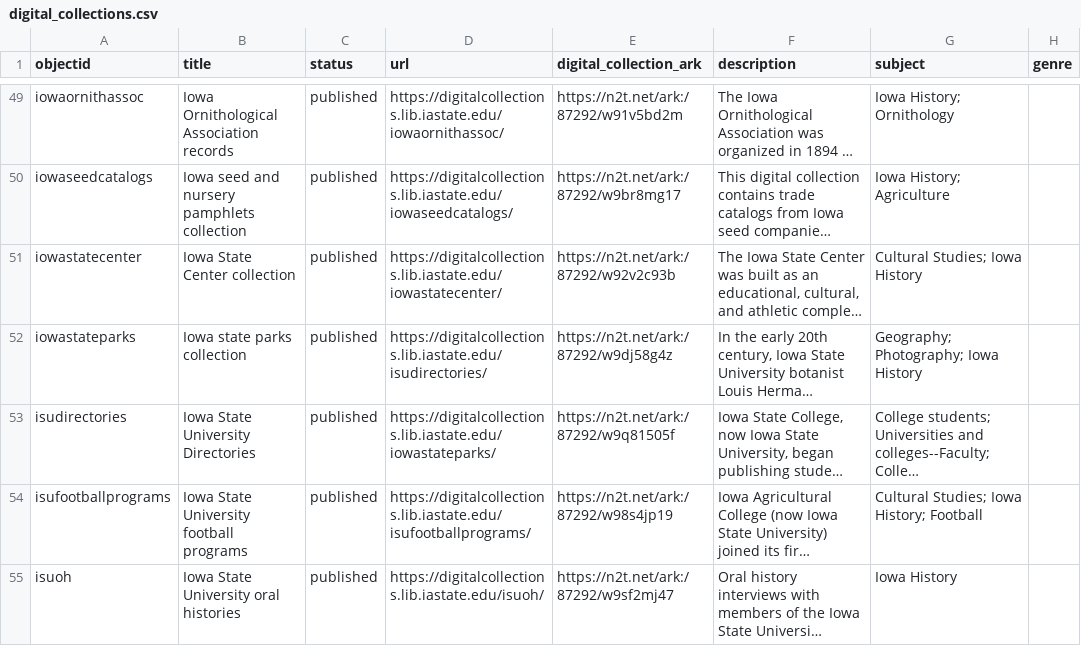
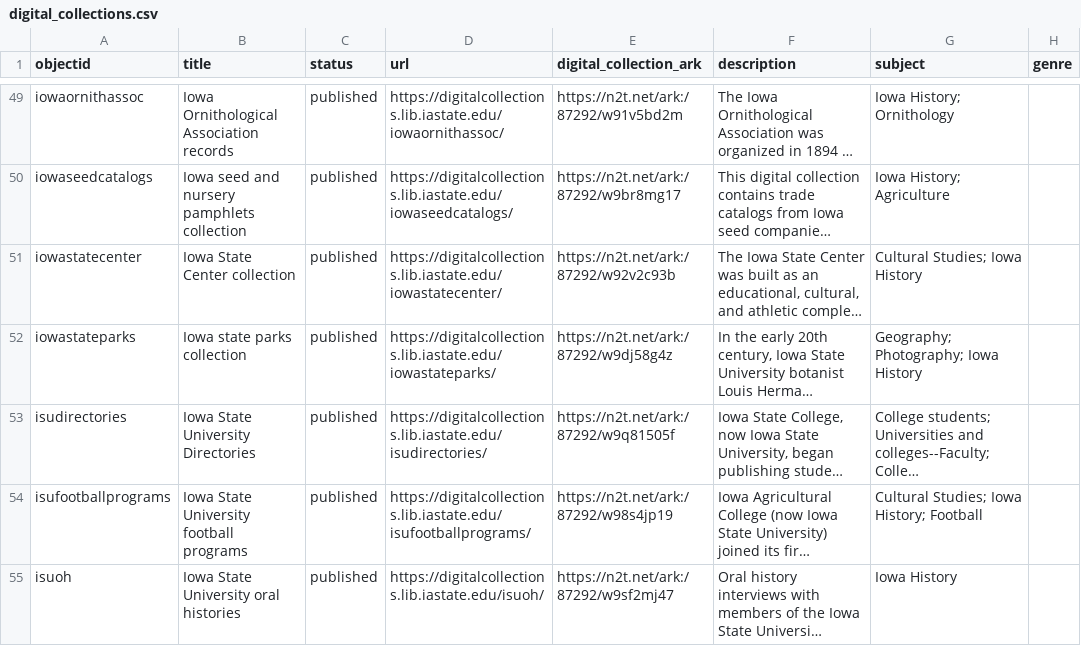
Before and after one commit to isu-digital/digitalcollections.lib, a CSV file: _data/digital_collections.csv, drawn as a sheet; only a part is shown, gaps mark what is left out; long unchanged cells end in …; the diff names each change by its address in the sheet, - before the commit and + after, or states it on an @@ line.

Commit message:
url update

```diff
--- a/_data/digital_collections.csv
+++ b/_data/digital_collections.csv
-D52 (url): https://digitalcollections.lib.iastate.edu/isudirectories/
+D52 (url): https://digitalcollections.lib.iastate.edu/iowastateparks/
-D53 (url): https://digitalcollections.lib.iastate.edu/iowastateparks/
+D53 (url): https://digitalcollections.lib.iastate.edu/isudirectories/
```
